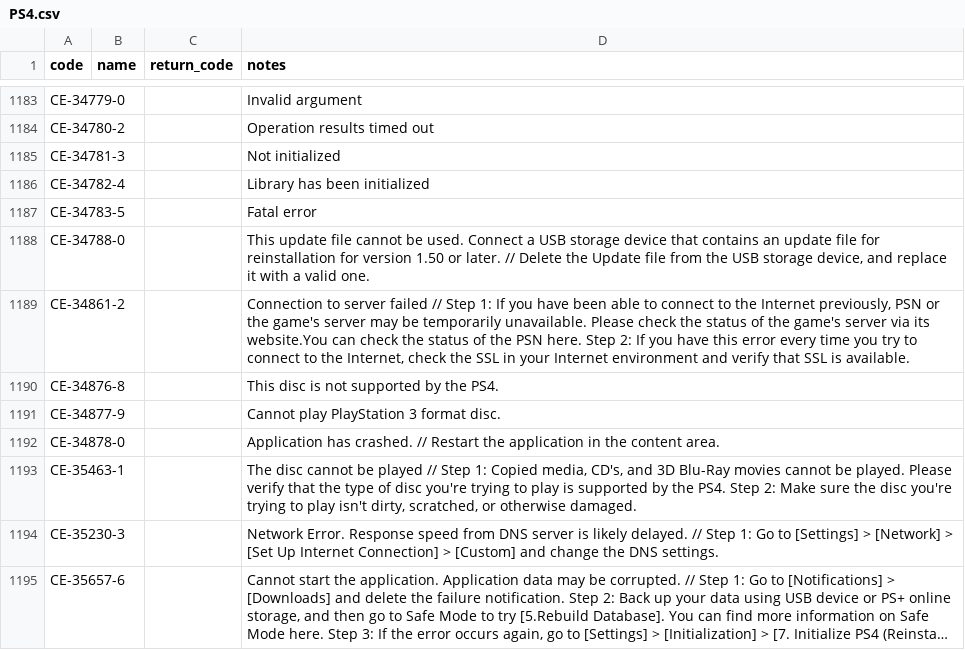
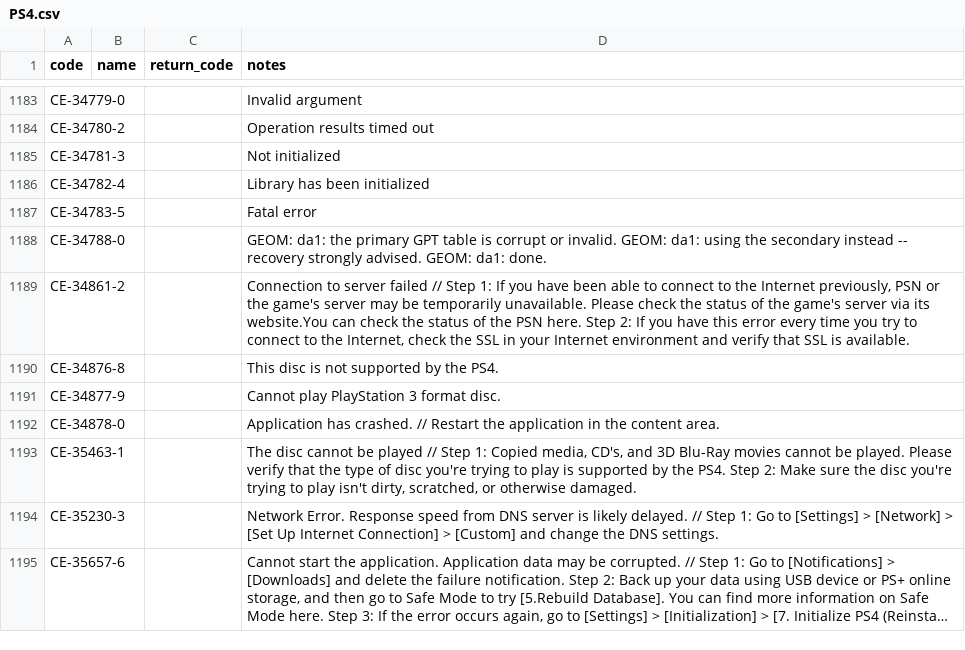
Before and after one commit to silvervest/errbot, a CSV file: PS4.csv, drawn as a sheet; only a part is shown, gaps mark what is left out; long unchanged cells end in ….

Commit message:
updating CE-34788-0

```diff
--- a/PS4.csv
+++ b/PS4.csv
@@ -1187,3 +1187,3 @@ CE-34782-4,,,Library has been initialized
 CE-34783-5,,,Fatal error
-CE-34788-0,,,"This update file cannot be used. Connect a USB storage device that contains an update file for reinstallation for version 1.50 or later. // Delete the Update file from the USB storage device, and replace it with a valid one."
+CE-34788-0,,,"GEOM: da1: the primary GPT table is corrupt or invalid. GEOM: da1: using the secondary instead -- recovery strongly advised. GEOM: da1: done."
 CE-34861-2,,,"Connection to server failed // Step 1: If you have been able to connect to the Internet previously, PSN or the game's server may be temporarily unavailable. Please check the status of the game's server via its website.You can check the status of the PSN here. Step 2: If you have this error every time you try to connect to the Internet, check the SSL in your Internet environment and verify that SSL is available."
```
